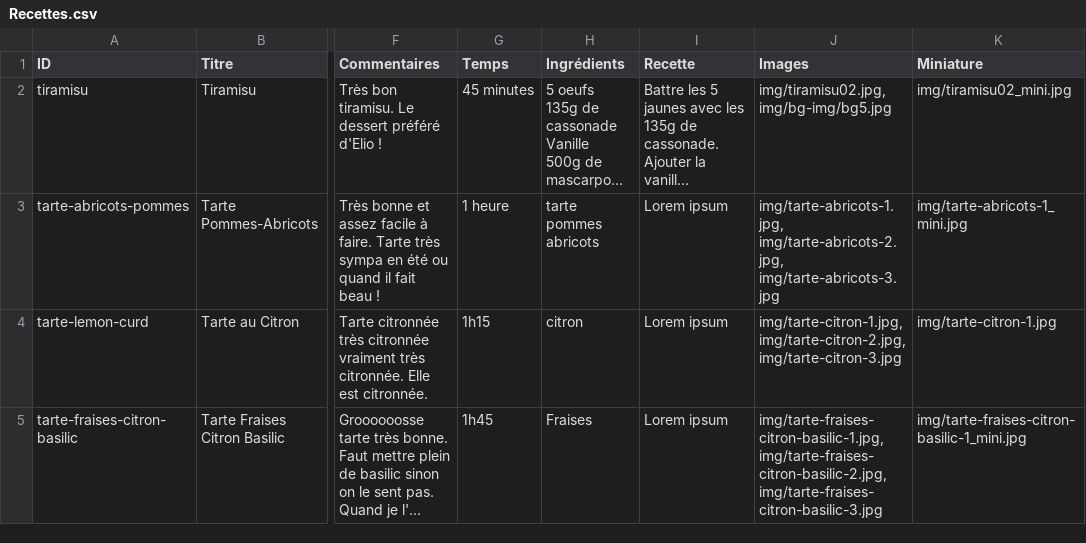
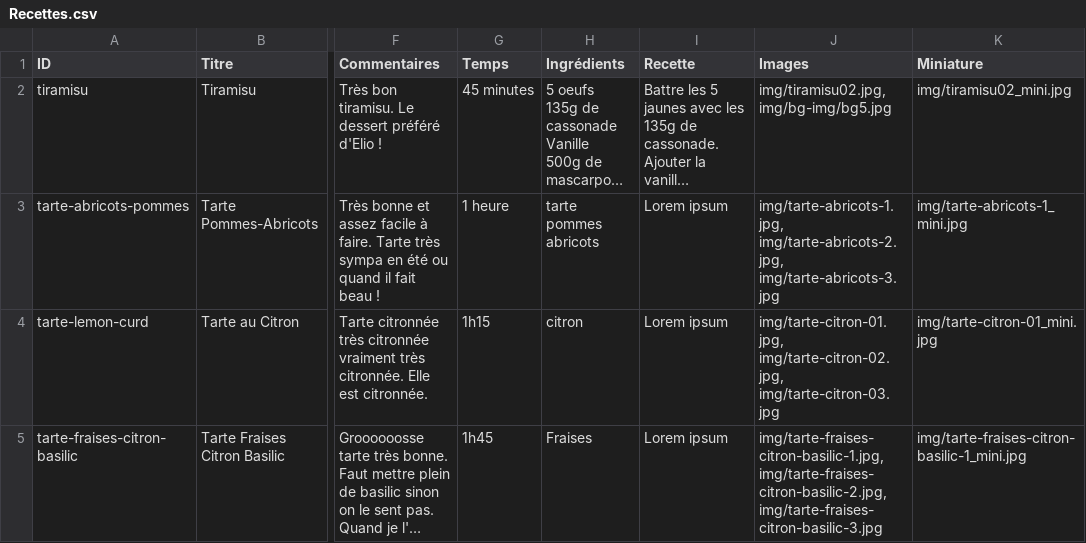
Before and after one commit to Maxoups/maxoups.github.io, a CSV file: ancestral-cookbook/Recettes.csv, drawn as a sheet; only a part is shown, gaps mark what is left out; long unchanged cells end in …; the diff names each change by its address in the sheet, - before the commit and + after, or states it on an @@ line.

```diff
--- a/ancestral-cookbook/Recettes.csv
+++ b/ancestral-cookbook/Recettes.csv
-J4 (Images): img/tarte-citron-1.jpg, img/tarte-citron-2.jpg, img/tarte-citron-3.jpg
+J4 (Images): img/tarte-citron-01.jpg, img/tarte-citron-02.jpg, img/tarte-citron-03.jpg
-K4 (Miniature): img/tarte-citron-1.jpg
+K4 (Miniature): img/tarte-citron-01_mini.jpg
```
Also changed, not shown: 15 other files.
